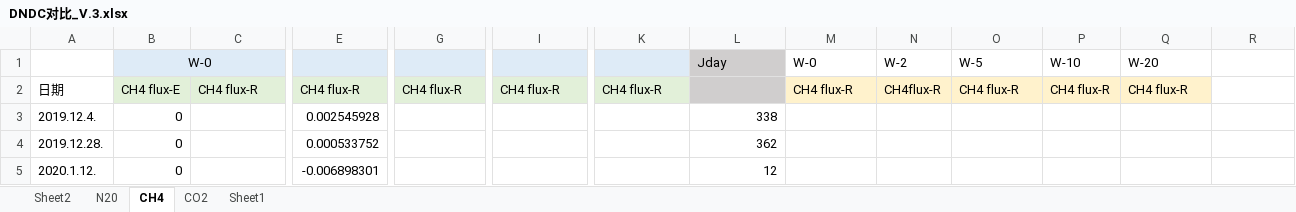
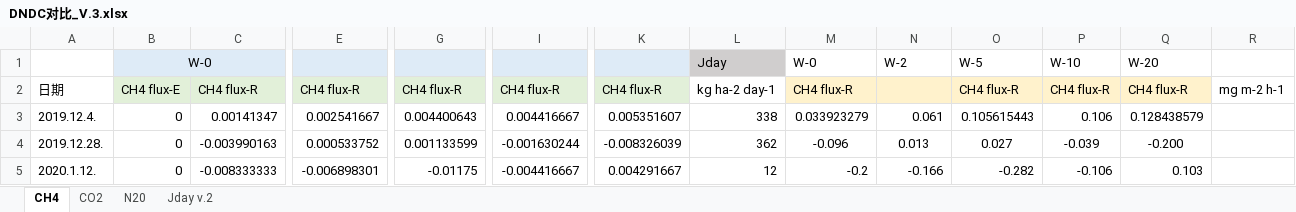
Before and after one commit to JenniferGao191/ClimateData, an Excel workbook: DNDC对比_V.3.xlsx, sheet CH4, drawn as a sheet; only a part is shown, gaps mark what is left out; values as stored, in another font and other column widths than the file's, no borders; charts and pictures not drawn; the diff covers the shown part only; the diff names each change by its address in the sheet, - before the commit and + after, or states it on an @@ line.

```diff
--- a/DNDC对比_V.3.xlsx (sheet CH4)
+++ b/DNDC对比_V.3.xlsx (sheet CH4)
-sheet tab: Sheet2
+sheet tab: Jday v.2
-sheet tab: Sheet1
@@ sheet tab order changed: CH4 | CO2 | N20 | Jday v.2 @@
-L2: (empty)
+L2: kg ha-2 day-1
-L2 fill: #D0CECE
+L2 fill: none
-N2: CH4flux-R
+N2: (empty)
-R2: (empty)
+R2: mg m-2 h-1
-C3: (empty)
+C3: 0.00141347
-E3: 0.002545928
+E3: 0.002541667
-G3: (empty)
+G3: 0.004400643
-I3: (empty)
+I3: 0.004416667
-K3: (empty)
+K3: 0.005351607
-M3: (empty)
+M3: 0.033923279
-N3: (empty)
+N3: 0.061
-O3: (empty)
+O3: 0.105615443
-P3: (empty)
+P3: 0.106
-Q3: (empty)
+Q3: 0.128438579
-C4: (empty)
+C4: -0.003990163
-G4: (empty)
+G4: 0.001133599
-I4: (empty)
+I4: -0.001630244
-K4: (empty)
+K4: -0.008326039
-M4: (empty)
+M4: -0.096
-N4: (empty)
+N4: 0.013
-O4: (empty)
+O4: 0.027
-P4: (empty)
+P4: -0.039
-Q4: (empty)
+Q4: -0.200
-C5: (empty)
+C5: -0.008333333
-G5: (empty)
+G5: -0.01175
-I5: (empty)
+I5: -0.004416667
-K5: (empty)
+K5: 0.004291667
-M5: (empty)
+M5: -0.2
-N5: (empty)
+N5: -0.166
-O5: (empty)
+O5: -0.282
-P5: (empty)
+P5: -0.106
-Q5: (empty)
+Q5: 0.103
```
Also changed, not shown: 85 edited cells and cell formats elsewhere in this sheet, sheet N20, sheet CO2, charts or pictures.
